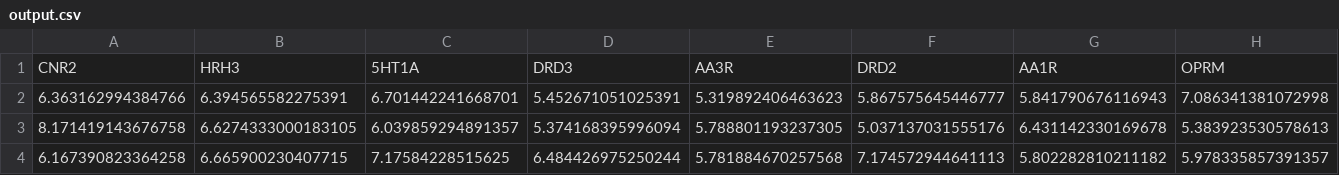
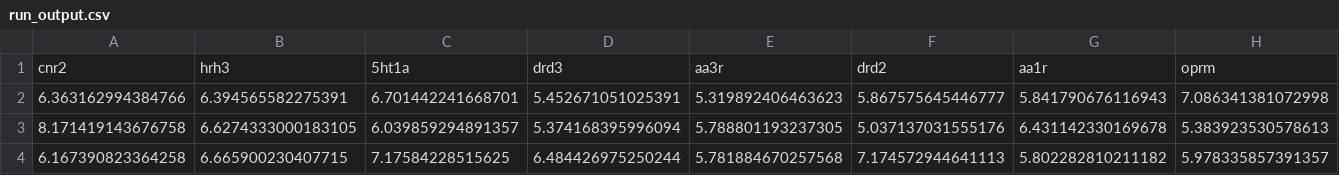
Before and after one commit to ersilia-os/eos93h2, a CSV file: model/framework/examples/run_output.csv (was model/framework/examples/output.csv), drawn as a sheet; only a part is shown; removed rows and columns are numbered as before the commit, all else as after; rows hold the shown columns only; the diff names each change by its address in the sheet, - before the commit and + after, or states it on an @@ line.

```diff
--- a/model/framework/examples/output.csv
+++ b/model/framework/examples/run_output.csv
-row 1: CNR2 | HRH3 | 5HT1A | DRD3 | AA3R | DRD2 | AA1R | OPRM
+row 1: cnr2 | hrh3 | 5ht1a | drd3 | aa3r | drd2 | aa1r | oprm
```
Also changed, not shown: model/framework/columns/run_columns.csv, 12 other files.
